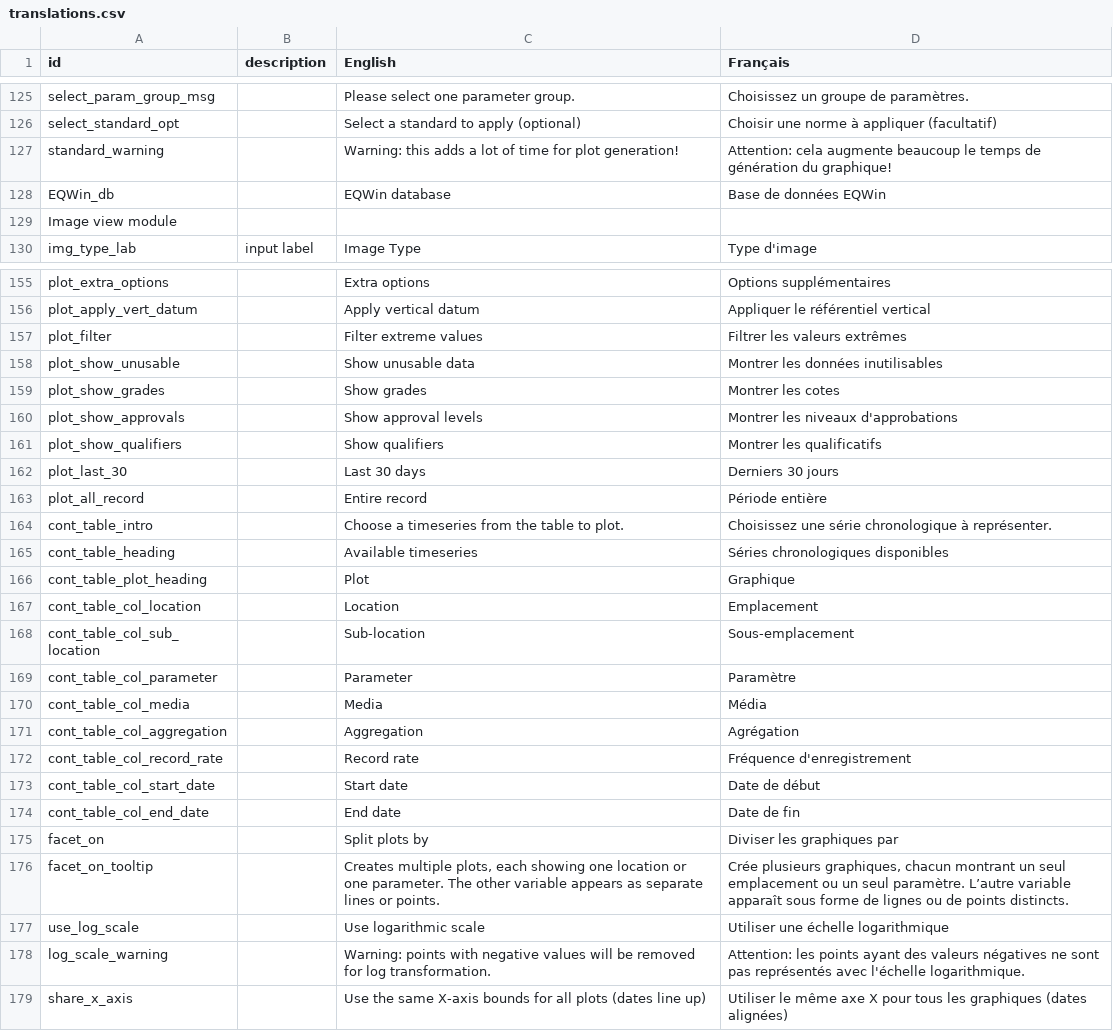
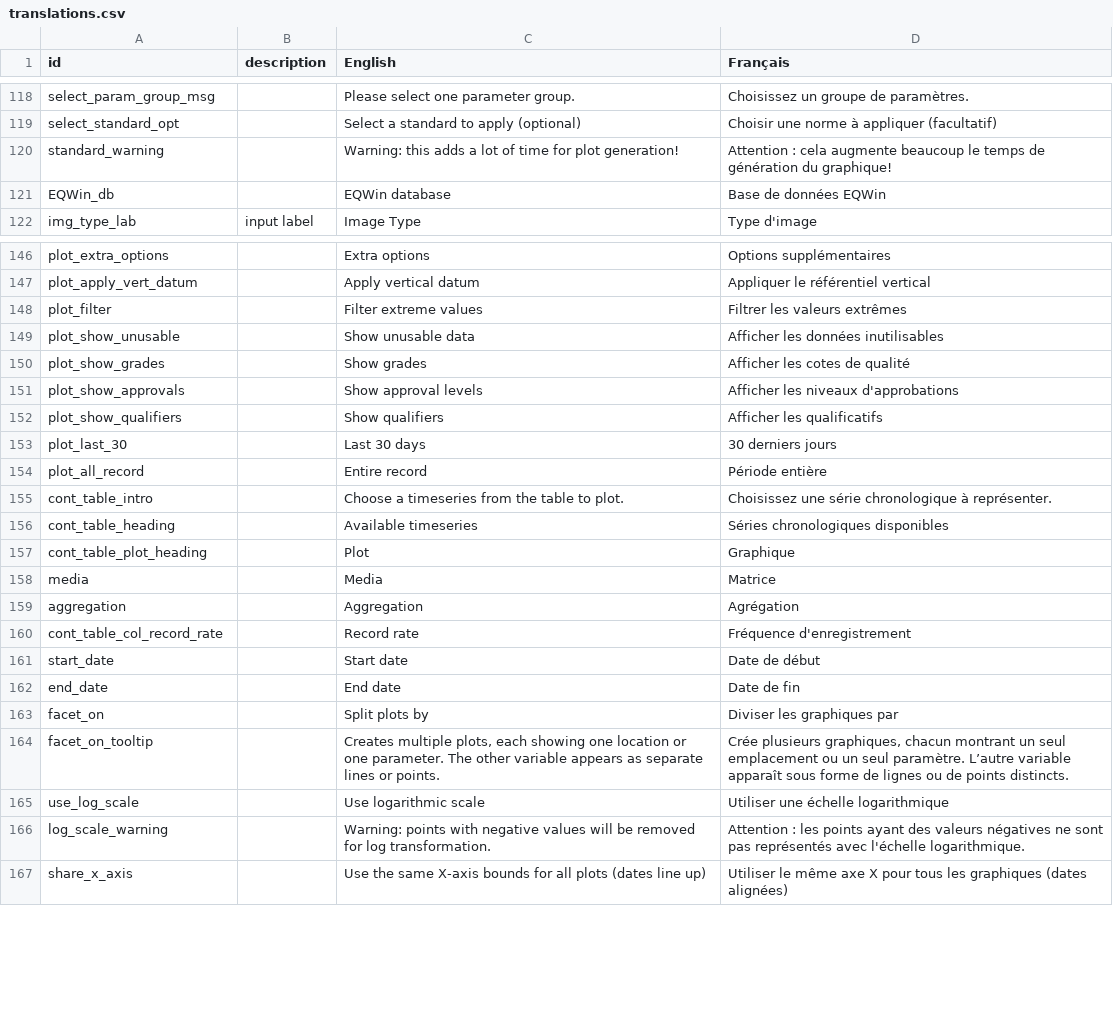
Before and after one commit to YukonWRB/YGwater, a CSV file: data-raw/translations.csv, drawn as a sheet; only a part is shown, gaps mark what is left out; the diff covers the shown part only.

```diff
--- a/data-raw/translations.csv
+++ b/data-raw/translations.csv
@@ -126,5 +119,4 @@ select_param_group_msg,,Please select one parameter group.,Choisissez un groupe
 select_standard_opt,,Select a standard to apply (optional),Choisir une norme à appliquer (facultatif)
-standard_warning,,Warning: this adds a lot of time for plot generation!,Attention: cela augmente beaucoup le temps de génération du graphique!
+standard_warning,,Warning: this adds a lot of time for plot generation!,Attention : cela augmente beaucoup le temps de génération du graphique!
 EQWin_db,,EQWin database,Base de données EQWin
-Image view module,,,
 img_type_lab,input label,Image Type,Type d'image
@@ -157,7 +148,7 @@ plot_apply_vert_datum,,Apply vertical datum,Appliquer le référentiel vertical
 plot_filter,,Filter extreme values,Filtrer les valeurs extrêmes
-plot_show_unusable,,Show unusable data,Montrer les données inutilisables
-plot_show_grades,,Show grades,Montrer les cotes
-plot_show_approvals,,Show approval levels,Montrer les niveaux d'approbations
-plot_show_qualifiers,,Show qualifiers,Montrer les qualificatifs
-plot_last_30,,Last 30 days,Derniers 30 jours
+plot_show_unusable,,Show unusable data,Afficher les données inutilisables
+plot_show_grades,,Show grades,Afficher les cotes de qualité
+plot_show_approvals,,Show approval levels,Afficher les niveaux d'approbations
+plot_show_qualifiers,,Show qualifiers,Afficher les qualificatifs
+plot_last_30,,Last 30 days,30 derniers jours
 plot_all_record,,Entire record,Période entière
@@ -166,10 +157,7 @@ cont_table_heading,,Available timeseries,Séries chronologiques disponibles
 cont_table_plot_heading,,Plot,Graphique
-cont_table_col_location,,Location,Emplacement
-cont_table_col_sub_location,,Sub-location,Sous-emplacement
-cont_table_col_parameter,,Parameter,Paramètre
-cont_table_col_media,,Media,Média
-cont_table_col_aggregation,,Aggregation,Agrégation
+media,,Media,Matrice
+aggregation,,Aggregation,Agrégation
 cont_table_col_record_rate,,Record rate,Fréquence d'enregistrement
-cont_table_col_start_date,,Start date,Date de début
-cont_table_col_end_date,,End date,Date de fin
+start_date,,Start date,Date de début
+end_date,,End date,Date de fin
 facet_on,,Split plots by,Diviser les graphiques par
@@ -177,3 +165,3 @@ facet_on_tooltip,,"Creates multiple plots, each showing one location or one para
 use_log_scale,,Use logarithmic scale,Utiliser une échelle logarithmique
-log_scale_warning,,Warning: points with negative values will be removed for log transformation.,Attention: les points ayant des valeurs négatives ne sont pas représentés avec l'échelle logarithmique.
+log_scale_warning,,Warning: points with negative values will be removed for log transformation.,Attention : les points ayant des valeurs négatives ne sont pas représentés avec l'échelle logarithmique.
 share_x_axis,,Use the same X-axis bounds for all plots (dates line up),Utiliser le même axe X pour tous les graphiques (dates alignées)
```
Also changed, not shown: 1 added row, 18 removed rows and 72 edited cells elsewhere in this file, 15 other files.
